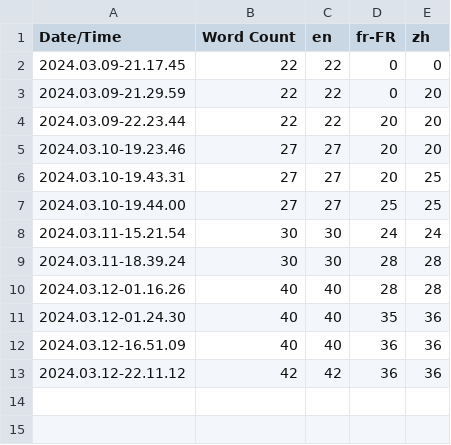
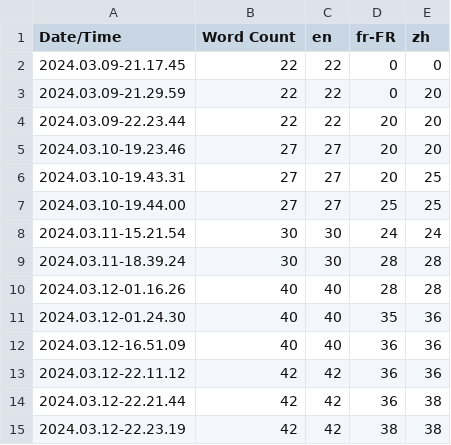
Before and after one commit to TeoLeNegaret/Project_Fix_The_Game, a CSV file: Content/Localization/Game/Game.csv, drawn as a sheet; the diff names each change by its address in the sheet, - before the commit and + after, or states it on an @@ line.

```diff
--- a/Content/Localization/Game/Game.csv
+++ b/Content/Localization/Game/Game.csv
+row 14: 2024.03.12-22.21.44 | 42 | 42 | 36 | 38
+row 15: 2024.03.12-22.23.19 | 42 | 42 | 38 | 38
```
Also changed, not shown: 6 other files.
